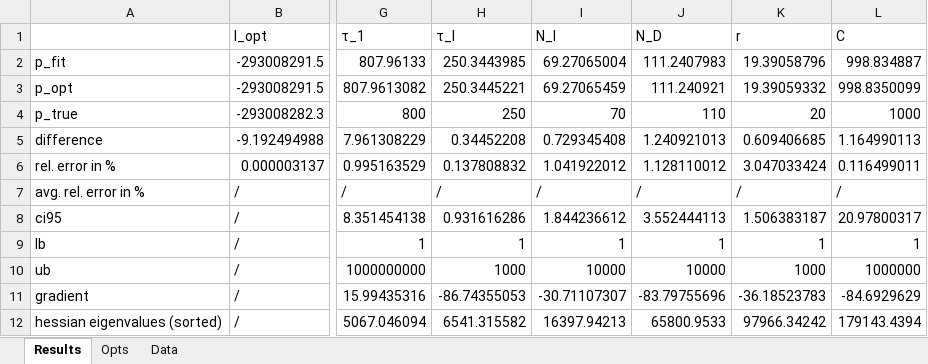
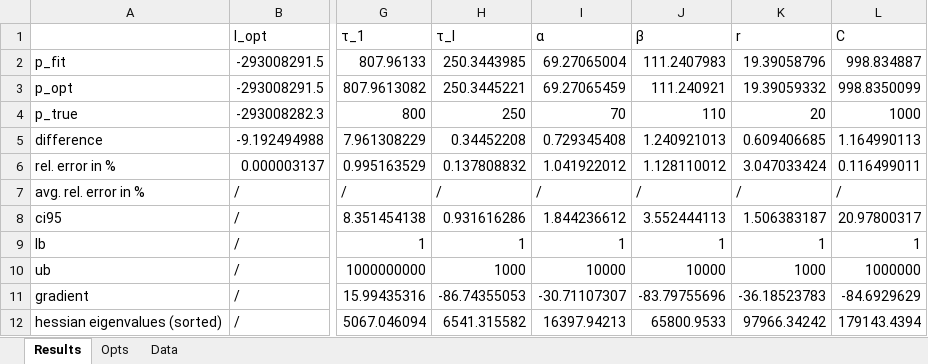
Before and after one commit to MaxGrossmann/TRPL, an Excel workbook: Results/Syn/syn_data_1.xlsx, sheet Results, drawn as a sheet; only a part is shown, gaps mark what is left out; values as stored, in another font and other column widths than the file's, no borders; the diff names each change by its address in the sheet, - before the commit and + after, or states it on an @@ line.

Commit message:
table header renaming

```diff
--- a/Results/Syn/syn_data_1.xlsx (sheet Results)
+++ b/Results/Syn/syn_data_1.xlsx (sheet Results)
-I1: N_l
+I1: α
-J1: N_D
+J1: β
```
Also changed, not shown: sheet Opts, Results/Syn/syn_data_2.xlsx, Results/Syn/syn_data_3.xlsx, 3 other files.
